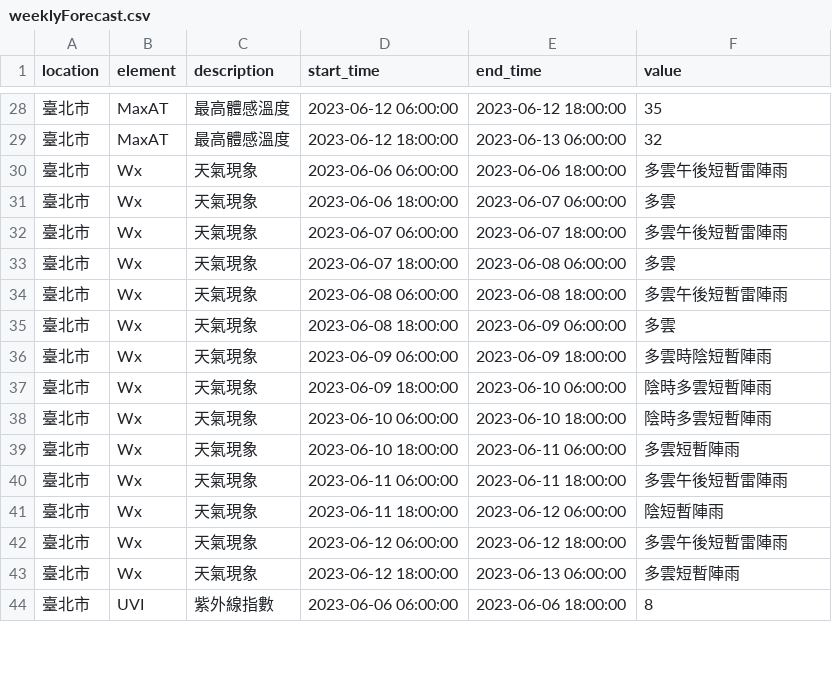
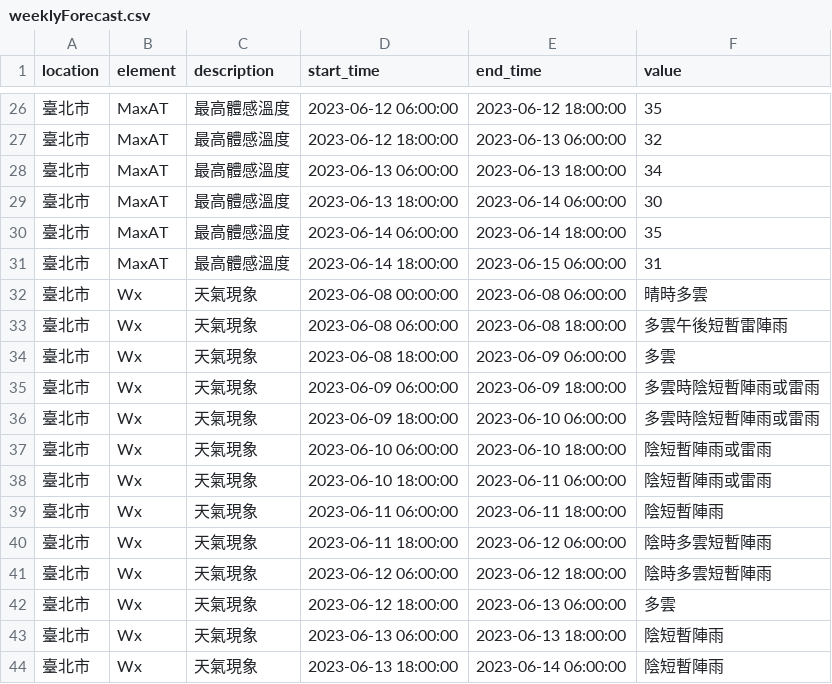
Before and after one commit to bear0731/LineBot_weatherforecast, a CSV file: LineBot/WeatherForcastBot/Data/weeklyForecast.csv, drawn as a sheet; only a part is shown, gaps mark what is left out; the diff covers the shown part only.

```diff
--- a/LineBot/WeatherForcastBot/Data/weeklyForecast.csv
+++ b/LineBot/WeatherForcastBot/Data/weeklyForecast.csv
@@ -29,16 +27,18 @@ location,element,description,start_time,end_time,value
 臺北市,MaxAT,最高體感溫度,2023-06-12 18:00:00,2023-06-13 06:00:00,32
-臺北市,Wx,天氣現象,2023-06-06 06:00:00,2023-06-06 18:00:00,多雲午後短暫雷陣雨
-臺北市,Wx,天氣現象,2023-06-06 18:00:00,2023-06-07 06:00:00,多雲
-臺北市,Wx,天氣現象,2023-06-07 06:00:00,2023-06-07 18:00:00,多雲午後短暫雷陣雨
-臺北市,Wx,天氣現象,2023-06-07 18:00:00,2023-06-08 06:00:00,多雲
+臺北市,MaxAT,最高體感溫度,2023-06-13 06:00:00,2023-06-13 18:00:00,34
+臺北市,MaxAT,最高體感溫度,2023-06-13 18:00:00,2023-06-14 06:00:00,30
+臺北市,MaxAT,最高體感溫度,2023-06-14 06:00:00,2023-06-14 18:00:00,35
+臺北市,MaxAT,最高體感溫度,2023-06-14 18:00:00,2023-06-15 06:00:00,31
+臺北市,Wx,天氣現象,2023-06-08 00:00:00,2023-06-08 06:00:00,晴時多雲
 臺北市,Wx,天氣現象,2023-06-08 06:00:00,2023-06-08 18:00:00,多雲午後短暫雷陣雨
 臺北市,Wx,天氣現象,2023-06-08 18:00:00,2023-06-09 06:00:00,多雲
-臺北市,Wx,天氣現象,2023-06-09 06:00:00,2023-06-09 18:00:00,多雲時陰短暫陣雨
-臺北市,Wx,天氣現象,2023-06-09 18:00:00,2023-06-10 06:00:00,陰時多雲短暫陣雨
-臺北市,Wx,天氣現象,2023-06-10 06:00:00,2023-06-10 18:00:00,陰時多雲短暫陣雨
-臺北市,Wx,天氣現象,2023-06-10 18:00:00,2023-06-11 06:00:00,多雲短暫陣雨
-臺北市,Wx,天氣現象,2023-06-11 06:00:00,2023-06-11 18:00:00,多雲午後短暫雷陣雨
-臺北市,Wx,天氣現象,2023-06-11 18:00:00,2023-06-12 06:00:00,陰短暫陣雨
-臺北市,Wx,天氣現象,2023-06-12 06:00:00,2023-06-12 18:00:00,多雲午後短暫雷陣雨
-臺北市,Wx,天氣現象,2023-06-12 18:00:00,2023-06-13 06:00:00,多雲短暫陣雨
-臺北市,UVI,紫外線指數,2023-06-06 06:00:00,2023-06-06 18:00:00,8
+臺北市,Wx,天氣現象,2023-06-09 06:00:00,2023-06-09 18:00:00,多雲時陰短暫陣雨或雷雨
+臺北市,Wx,天氣現象,2023-06-09 18:00:00,2023-06-10 06:00:00,多雲時陰短暫陣雨或雷雨
+臺北市,Wx,天氣現象,2023-06-10 06:00:00,2023-06-10 18:00:00,陰短暫陣雨或雷雨
+臺北市,Wx,天氣現象,2023-06-10 18:00:00,2023-06-11 06:00:00,陰短暫陣雨或雷雨
+臺北市,Wx,天氣現象,2023-06-11 06:00:00,2023-06-11 18:00:00,陰短暫陣雨
+臺北市,Wx,天氣現象,2023-06-11 18:00:00,2023-06-12 06:00:00,陰時多雲短暫陣雨
+臺北市,Wx,天氣現象,2023-06-12 06:00:00,2023-06-12 18:00:00,陰時多雲短暫陣雨
+臺北市,Wx,天氣現象,2023-06-12 18:00:00,2023-06-13 06:00:00,多雲
+臺北市,Wx,天氣現象,2023-06-13 06:00:00,2023-06-13 18:00:00,陰短暫陣雨
+臺北市,Wx,天氣現象,2023-06-13 18:00:00,2023-06-14 06:00:00,陰短暫陣雨
```
Also changed, not shown: 7 added rows, 5 removed rows and 54 edited cells elsewhere in this file, 11 other files.
